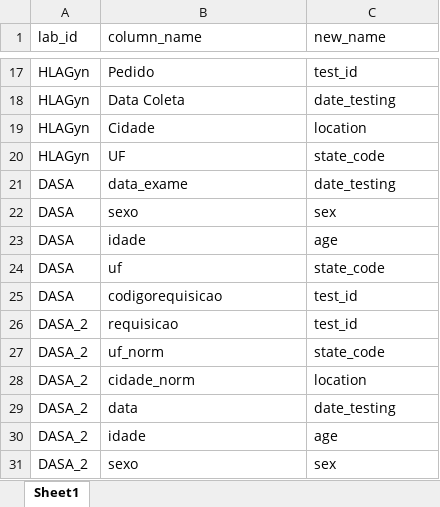
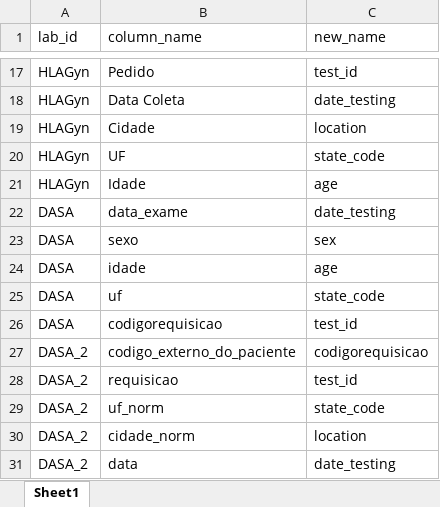
Before and after one commit to andersonbrito/itps_respat, an Excel workbook: data/rename_columns.xlsx, sheet Sheet1, drawn as a sheet; only a part is shown, gaps mark what is left out; the shorter side is filled out with more unchanged rows; values as stored, in another font and other column widths than the file's, no borders; the diff names each change by its address in the sheet, - before the commit and + after, or states it on an @@ line.

```diff
--- a/data/rename_columns.xlsx (sheet Sheet1)
+++ b/data/rename_columns.xlsx (sheet Sheet1)
+row 21: HLAGyn | Idade | age
+row 27: DASA_2 | codigo_externo_do_paciente | codigorequisicao
```
Also changed, not shown: 1 other file.
